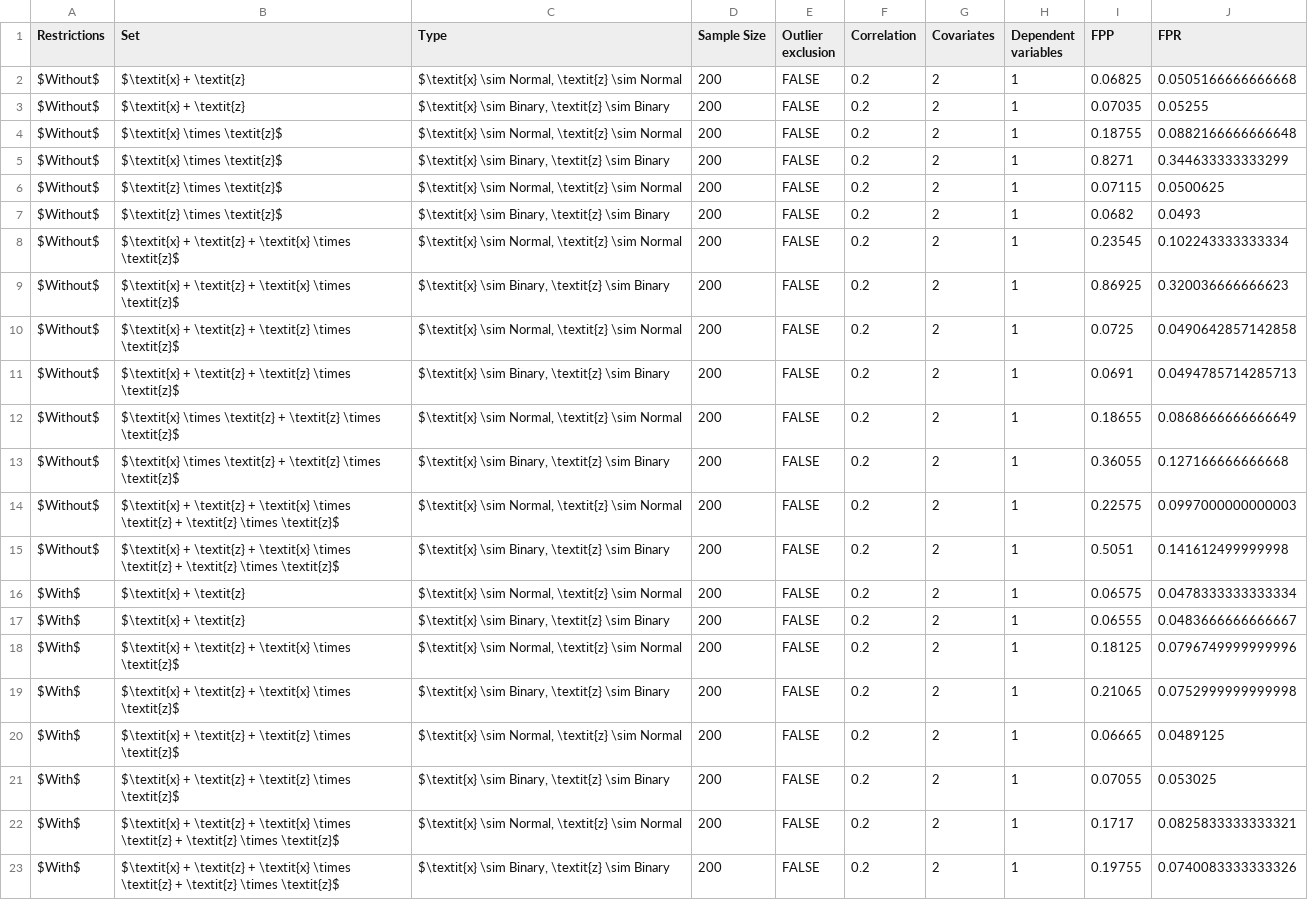
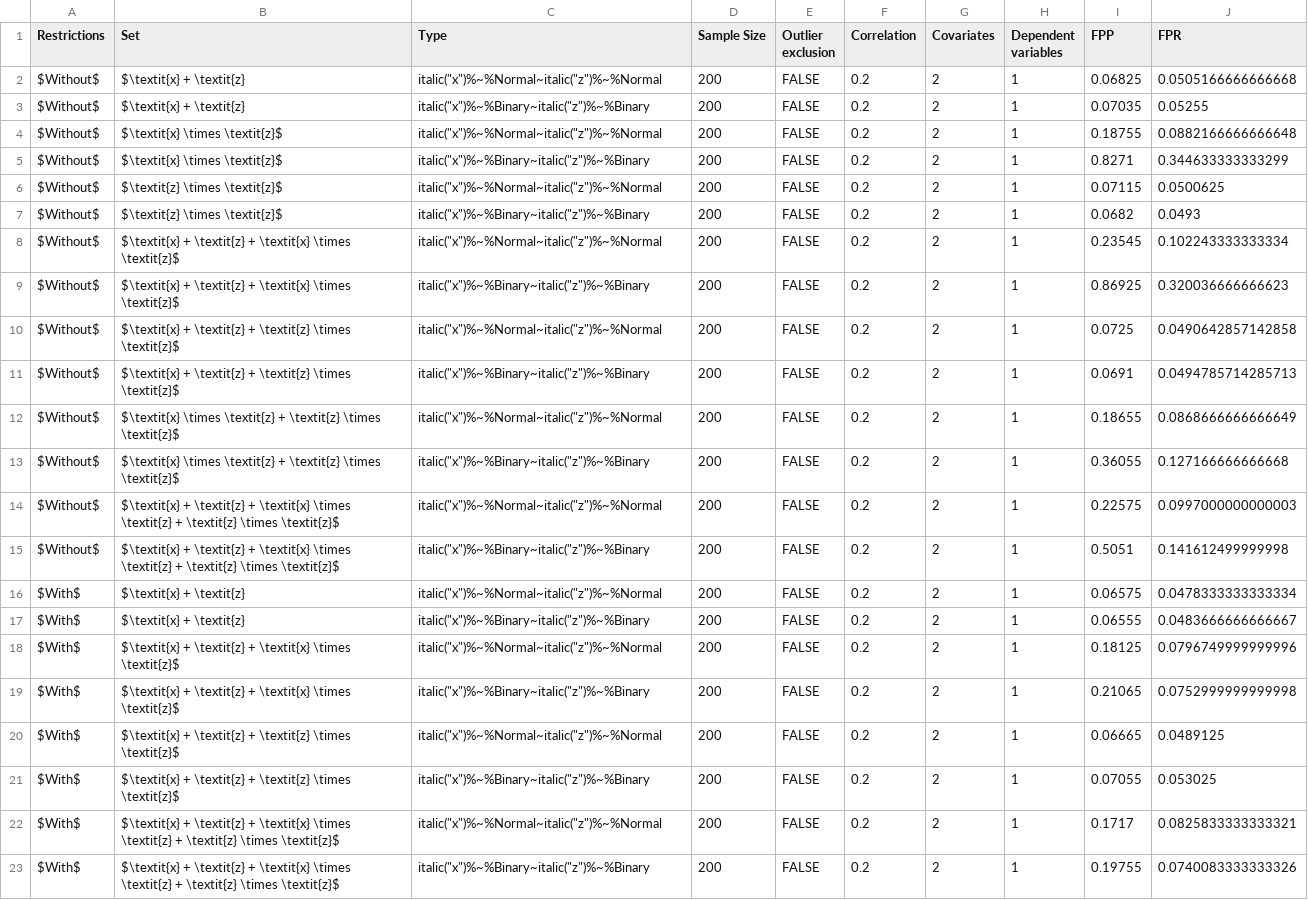
Before and after one commit to jbda0002/P-hacking-sim, a CSV file: R/Analysis/Result/Files/figuredata1A.csv, drawn as a sheet; the diff names each change by its address in the sheet, - before the commit and + after, or states it on an @@ line.

```diff
--- a/R/Analysis/Result/Files/figuredata1A.csv
+++ b/R/Analysis/Result/Files/figuredata1A.csv
-C2 (Type): $\textit{x} \sim Normal, \textit{z} \sim Normal
+C2 (Type): italic("x")%~%Normal~italic("z")%~%Normal
-C3 (Type): $\textit{x} \sim Binary, \textit{z} \sim Binary
+C3 (Type): italic("x")%~%Binary~italic("z")%~%Binary
-C4 (Type): $\textit{x} \sim Normal, \textit{z} \sim Normal
+C4 (Type): italic("x")%~%Normal~italic("z")%~%Normal
-C5 (Type): $\textit{x} \sim Binary, \textit{z} \sim Binary
+C5 (Type): italic("x")%~%Binary~italic("z")%~%Binary
-C6 (Type): $\textit{x} \sim Normal, \textit{z} \sim Normal
+C6 (Type): italic("x")%~%Normal~italic("z")%~%Normal
-C7 (Type): $\textit{x} \sim Binary, \textit{z} \sim Binary
+C7 (Type): italic("x")%~%Binary~italic("z")%~%Binary
-C8 (Type): $\textit{x} \sim Normal, \textit{z} \sim Normal
+C8 (Type): italic("x")%~%Normal~italic("z")%~%Normal
-C9 (Type): $\textit{x} \sim Binary, \textit{z} \sim Binary
+C9 (Type): italic("x")%~%Binary~italic("z")%~%Binary
-C10 (Type): $\textit{x} \sim Normal, \textit{z} \sim Normal
+C10 (Type): italic("x")%~%Normal~italic("z")%~%Normal
-C11 (Type): $\textit{x} \sim Binary, \textit{z} \sim Binary
+C11 (Type): italic("x")%~%Binary~italic("z")%~%Binary
-C12 (Type): $\textit{x} \sim Normal, \textit{z} \sim Normal
+C12 (Type): italic("x")%~%Normal~italic("z")%~%Normal
-C13 (Type): $\textit{x} \sim Binary, \textit{z} \sim Binary
+C13 (Type): italic("x")%~%Binary~italic("z")%~%Binary
-C14 (Type): $\textit{x} \sim Normal, \textit{z} \sim Normal
+C14 (Type): italic("x")%~%Normal~italic("z")%~%Normal
-C15 (Type): $\textit{x} \sim Binary, \textit{z} \sim Binary
+C15 (Type): italic("x")%~%Binary~italic("z")%~%Binary
-C16 (Type): $\textit{x} \sim Normal, \textit{z} \sim Normal
+C16 (Type): italic("x")%~%Normal~italic("z")%~%Normal
-C17 (Type): $\textit{x} \sim Binary, \textit{z} \sim Binary
+C17 (Type): italic("x")%~%Binary~italic("z")%~%Binary
-C18 (Type): $\textit{x} \sim Normal, \textit{z} \sim Normal
+C18 (Type): italic("x")%~%Normal~italic("z")%~%Normal
-C19 (Type): $\textit{x} \sim Binary, \textit{z} \sim Binary
+C19 (Type): italic("x")%~%Binary~italic("z")%~%Binary
-C20 (Type): $\textit{x} \sim Normal, \textit{z} \sim Normal
+C20 (Type): italic("x")%~%Normal~italic("z")%~%Normal
-C21 (Type): $\textit{x} \sim Binary, \textit{z} \sim Binary
+C21 (Type): italic("x")%~%Binary~italic("z")%~%Binary
-C22 (Type): $\textit{x} \sim Normal, \textit{z} \sim Normal
+C22 (Type): italic("x")%~%Normal~italic("z")%~%Normal
-C23 (Type): $\textit{x} \sim Binary, \textit{z} \sim Binary
+C23 (Type): italic("x")%~%Binary~italic("z")%~%Binary
```
Also changed, not shown: R/Analysis/Result/Files/figuredata1B.csv, 4 other files.
